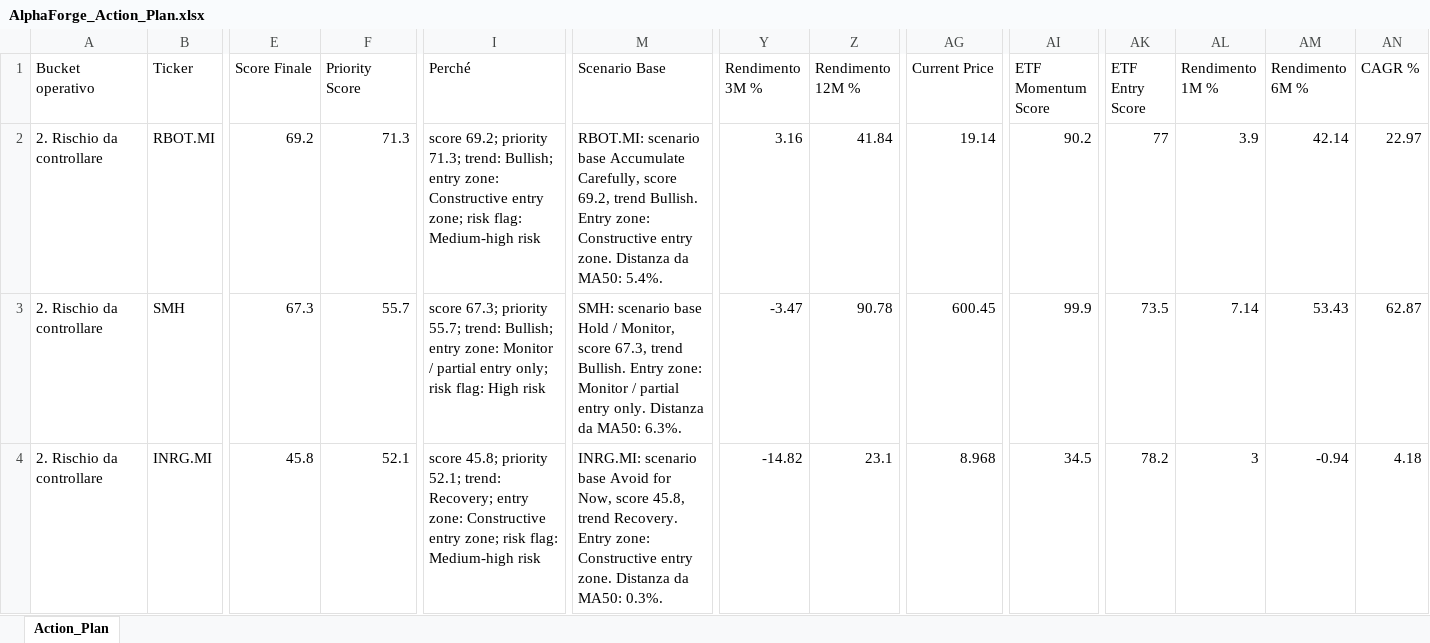
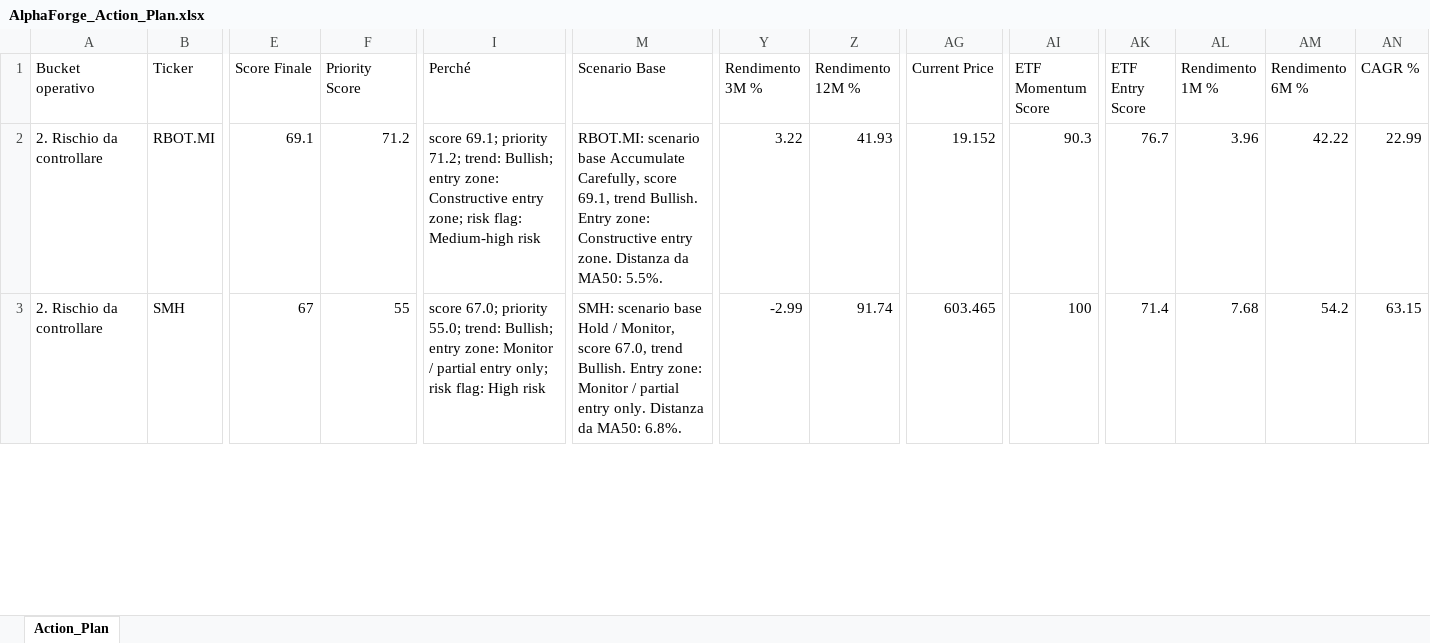
Before and after one commit to mirkomazzacuva/etf-intelligence-agent, an Excel workbook: AlphaForge_Action_Plan.xlsx, sheet Action_Plan, drawn as a sheet; only a part is shown, gaps mark what is left out; values as stored, in another font and other column widths than the file's, no borders; removed rows and columns are numbered as before the commit, all else as after; rows hold the shown columns only; the diff covers the shown part only; the diff names each change by its address in the sheet, - before the commit and + after, or states it on an @@ line.

```diff
--- a/AlphaForge_Action_Plan.xlsx (sheet Action_Plan)
+++ b/AlphaForge_Action_Plan.xlsx (sheet Action_Plan)
-E2 (Score Finale): 69.2
+E2 (Score Finale): 69.1
-F2 (Priority Score): 71.3
+F2 (Priority Score): 71.2
-I2 (Perché): score 69.2; priority 71.3; trend: Bullish;…
+I2 (Perché): score 69.1; priority 71.2; trend: Bullish;…
-M2 (Scenario Base): …Carefully, score 69.2, trend Bullish. Entry zone: Constructive entry zone. Distanza da MA50: 5.4%.
+M2 (Scenario Base): …Carefully, score 69.1, trend Bullish. Entry zone: Constructive entry zone. Distanza da MA50: 5.5%.
-Y2 (Rendimento 3M %): 3.16
+Y2 (Rendimento 3M %): 3.22
-Z2 (Rendimento 12M %): 41.84
+Z2 (Rendimento 12M %): 41.93
-AG2 (Current Price): 19.14
+AG2 (Current Price): 19.152
-AI2 (ETF Momentum Score): 90.2
+AI2 (ETF Momentum Score): 90.3
-AK2 (ETF Entry Score): 77
+AK2 (ETF Entry Score): 76.7
-AL2 (Rendimento 1M %): 3.9
+AL2 (Rendimento 1M %): 3.96
-AM2 (Rendimento 6M %): 42.14
+AM2 (Rendimento 6M %): 42.22
-AN2 (CAGR %): 22.97
+AN2 (CAGR %): 22.99
-E3 (Score Finale): 67.3
+E3 (Score Finale): 67
-F3 (Priority Score): 55.7
+F3 (Priority Score): 55
-I3 (Perché): score 67.3; priority 55.7; trend: Bullish;…
+I3 (Perché): score 67.0; priority 55.0; trend: Bullish;…
-M3 (Scenario Base): …Monitor, score 67.3, trend Bullish. Entry zone: Monitor / partial entry only. Distanza da MA50: 6.3%.
+M3 (Scenario Base): …Monitor, score 67.0, trend Bullish. Entry zone: Monitor / partial entry only. Distanza da MA50: 6.8%.
-Y3 (Rendimento 3M %): -3.47
+Y3 (Rendimento 3M %): -2.99
-Z3 (Rendimento 12M %): 90.78
+Z3 (Rendimento 12M %): 91.74
-AG3 (Current Price): 600.45
+AG3 (Current Price): 603.465
-AI3 (ETF Momentum Score): 99.9
+AI3 (ETF Momentum Score): 100
-AK3 (ETF Entry Score): 73.5
+AK3 (ETF Entry Score): 71.4
-AL3 (Rendimento 1M %): 7.14
+AL3 (Rendimento 1M %): 7.68
-AM3 (Rendimento 6M %): 53.43
+AM3 (Rendimento 6M %): 54.2
-AN3 (CAGR %): 62.87
+AN3 (CAGR %): 63.15
-row 4: 2. Rischio da controllare | INRG.MI | 45.8 | 52.1 | score 45.8; priority 52.1; trend: Recovery; entry zone: Constructive entry zone; risk flag: Medium-high risk | INRG.MI: scenario base Avoid for Now, score 45.8, trend Recovery. Entry zone: Constructive entry zone. Distanza da MA50: 0.3%. | -14.82 | 23.1 | 8.968 | 34.5 | 78.2 | 3 | -0.94 | 4.18
```
Also changed, not shown: 2 added rows, 1 removed row and 335 edited cells elsewhere in this sheet, AlphaForge_Fund_Price_History.xlsx, AlphaForge_Insights.xlsx, 25 other files.
